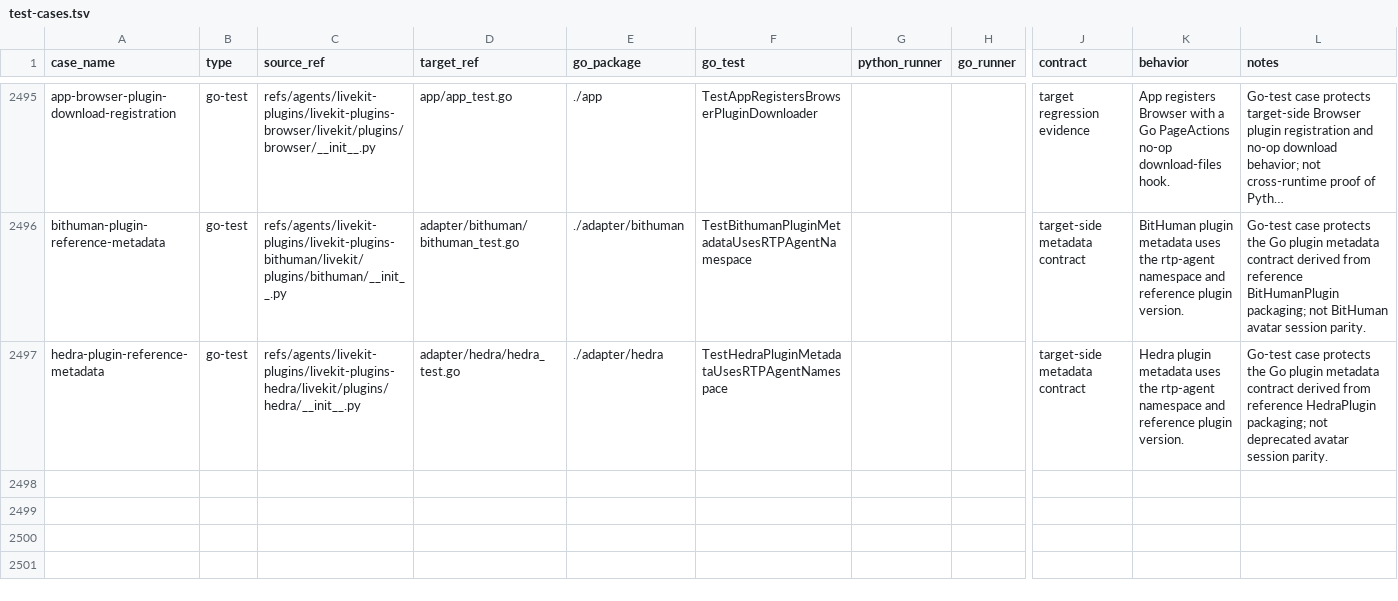
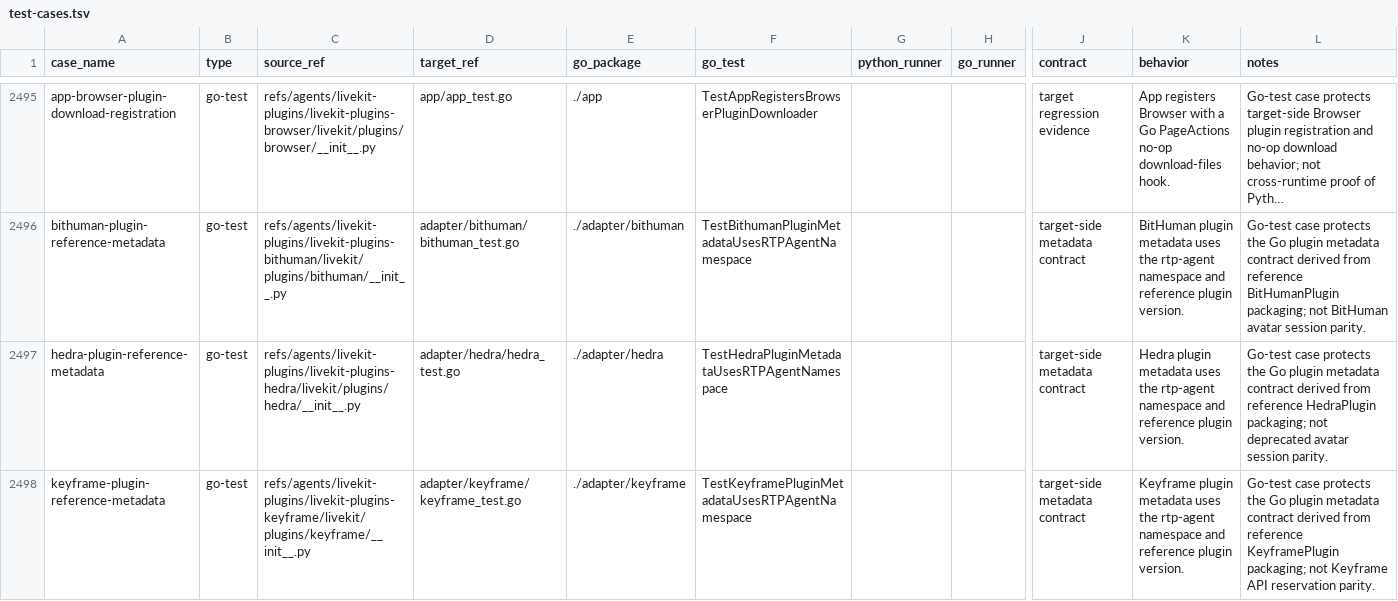
Before and after one commit to cavos-io/rtp-agent, a TSV file: scripts/parity-fixtures/test-cases.tsv, drawn as a sheet; only a part is shown, gaps mark what is left out; long unchanged cells end in …; rows hold the shown columns only; the diff names each change by its address in the sheet, - before the commit and + after, or states it on an @@ line.

Commit message:
test(adapter): add keyframe metadata coverage

```diff
--- a/scripts/parity-fixtures/test-cases.tsv
+++ b/scripts/parity-fixtures/test-cases.tsv
+row 2498: keyframe-plugin-reference-metadata | go-test | refs/agents/livekit-plugins/livekit-plugins-keyframe/livekit/plugins/keyframe/__init__.py | adapter/keyframe/keyframe_test.go | ./adapter/keyframe | TestKeyframePluginMetadataUsesRTPAgentNamespace |  |  | target-side metadata contract | Keyframe plugin metadata uses the rtp-agent namespace and reference plugin version. | Go-test case protects the Go plugin metadata contract derived from reference KeyframePlugin packaging; not Keyframe API reservation parity.
```
Also changed, not shown: 1 other file.
